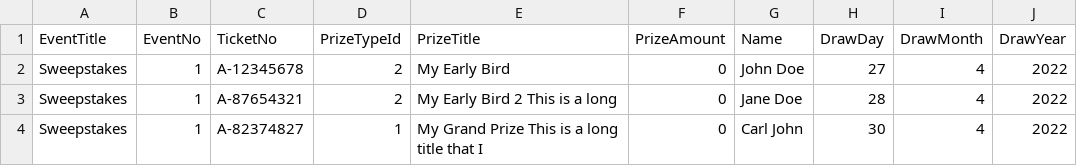
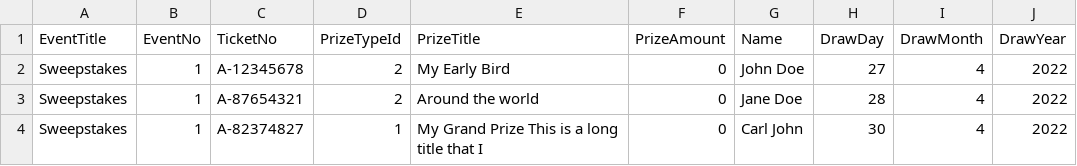
Before and after one commit to LuxYogasegaran/winners-list, a CSV file: shopifysweepsdemo.5050central.com$winners.csv, drawn as a sheet.

Commit message:
[/] Update Title for Sweeps Demo

```diff
--- a/shopifysweepsdemo.5050central.com$winners.csv
+++ b/shopifysweepsdemo.5050central.com$winners.csv
@@ -2,3 +2,3 @@ EventTitle,EventNo,TicketNo,PrizeTypeId,PrizeTitle,PrizeAmount,Name,DrawDay,Draw
 Sweepstakes,1,A-12345678,2,My Early Bird,0,John Doe,27,4,2022
-Sweepstakes,1,A-87654321,2,"My Early Bird 2 This is a long",0,Jane Doe,28,4,2022
+Sweepstakes,1,A-87654321,2,Around the world,0,Jane Doe,28,4,2022
 Sweepstakes,1,A-82374827,1,My Grand Prize This is a long title that I,0,Carl John,30,4,2022
```
